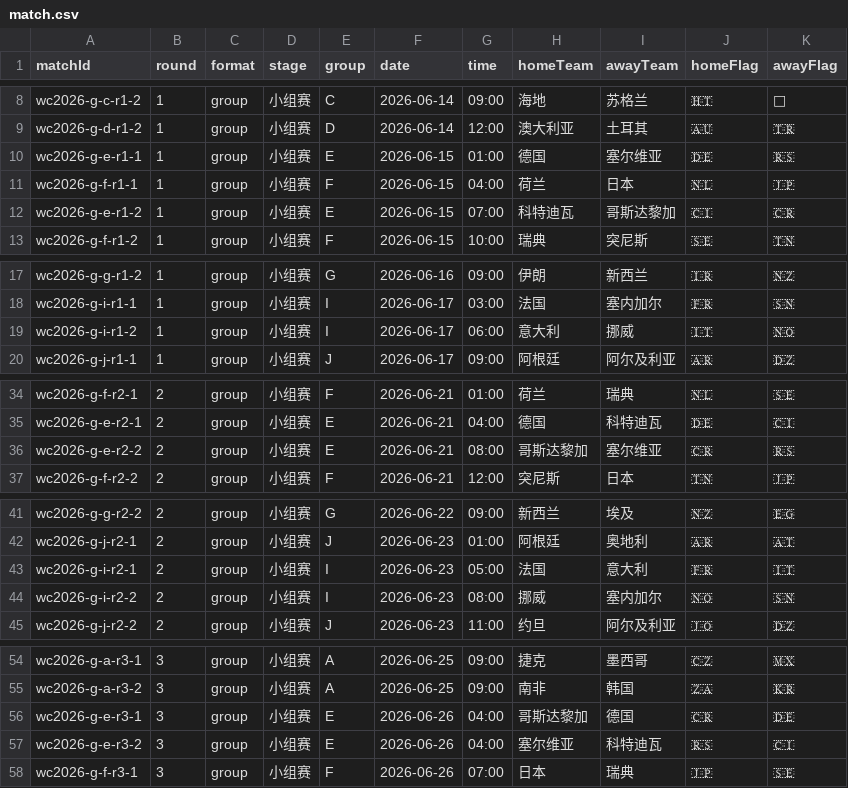
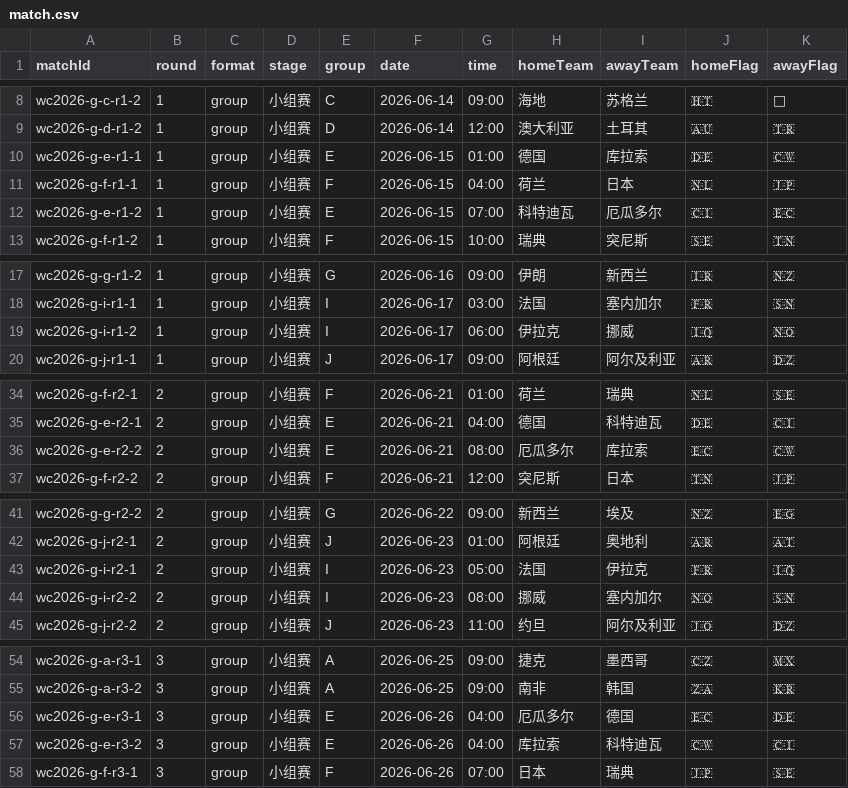
Before and after one commit to bjzgcai/threads, a CSV file: docs/match.csv, drawn as a sheet; only a part is shown, gaps mark what is left out; the diff covers the shown part only.

Commit message:
fix: fix country

```diff
--- a/docs/match.csv
+++ b/docs/match.csv
@@ -9,5 +9,5 @@ wc2026-g-c-r1-2,1,group,小组赛,C,2026-06-14,09:00,海地,苏格兰,🇭🇹,
 wc2026-g-d-r1-2,1,group,小组赛,D,2026-06-14,12:00,澳大利亚,土耳其,🇦🇺,🇹🇷
-wc2026-g-e-r1-1,1,group,小组赛,E,2026-06-15,01:00,德国,塞尔维亚,🇩🇪,🇷🇸
+wc2026-g-e-r1-1,1,group,小组赛,E,2026-06-15,01:00,德国,库拉索,🇩🇪,🇨🇼
 wc2026-g-f-r1-1,1,group,小组赛,F,2026-06-15,04:00,荷兰,日本,🇳🇱,🇯🇵
-wc2026-g-e-r1-2,1,group,小组赛,E,2026-06-15,07:00,科特迪瓦,哥斯达黎加,🇨🇮,🇨🇷
+wc2026-g-e-r1-2,1,group,小组赛,E,2026-06-15,07:00,科特迪瓦,厄瓜多尔,🇨🇮,🇪🇨
 wc2026-g-f-r1-2,1,group,小组赛,F,2026-06-15,10:00,瑞典,突尼斯,🇸🇪,🇹🇳
@@ -18,3 +18,3 @@ wc2026-g-g-r1-2,1,group,小组赛,G,2026-06-16,09:00,伊朗,新西兰,🇮🇷,
 wc2026-g-i-r1-1,1,group,小组赛,I,2026-06-17,03:00,法国,塞内加尔,🇫🇷,🇸🇳
-wc2026-g-i-r1-2,1,group,小组赛,I,2026-06-17,06:00,意大利,挪威,🇮🇹,🇳🇴
+wc2026-g-i-r1-2,1,group,小组赛,I,2026-06-17,06:00,伊拉克,挪威,🇮🇶,🇳🇴
 wc2026-g-j-r1-1,1,group,小组赛,J,2026-06-17,09:00,阿根廷,阿尔及利亚,🇦🇷,🇩🇿
@@ -35,3 +35,3 @@ wc2026-g-f-r2-1,2,group,小组赛,F,2026-06-21,01:00,荷兰,瑞典,🇳🇱,🇸
 wc2026-g-e-r2-1,2,group,小组赛,E,2026-06-21,04:00,德国,科特迪瓦,🇩🇪,🇨🇮
-wc2026-g-e-r2-2,2,group,小组赛,E,2026-06-21,08:00,哥斯达黎加,塞尔维亚,🇨🇷,🇷🇸
+wc2026-g-e-r2-2,2,group,小组赛,E,2026-06-21,08:00,厄瓜多尔,库拉索,🇪🇨,🇨🇼
 wc2026-g-f-r2-2,2,group,小组赛,F,2026-06-21,12:00,突尼斯,日本,🇹🇳,🇯🇵
@@ -42,3 +42,3 @@ wc2026-g-g-r2-2,2,group,小组赛,G,2026-06-22,09:00,新西兰,埃及,🇳🇿,
 wc2026-g-j-r2-1,2,group,小组赛,J,2026-06-23,01:00,阿根廷,奥地利,🇦🇷,🇦🇹
-wc2026-g-i-r2-1,2,group,小组赛,I,2026-06-23,05:00,法国,意大利,🇫🇷,🇮🇹
+wc2026-g-i-r2-1,2,group,小组赛,I,2026-06-23,05:00,法国,伊拉克,🇫🇷,🇮🇶
 wc2026-g-i-r2-2,2,group,小组赛,I,2026-06-23,08:00,挪威,塞内加尔,🇳🇴,🇸🇳
@@ -55,4 +55,4 @@ wc2026-g-a-r3-1,3,group,小组赛,A,2026-06-25,09:00,捷克,墨西哥,🇨🇿,
 wc2026-g-a-r3-2,3,group,小组赛,A,2026-06-25,09:00,南非,韩国,🇿🇦,🇰🇷
-wc2026-g-e-r3-1,3,group,小组赛,E,2026-06-26,04:00,哥斯达黎加,德国,🇨🇷,🇩🇪
-wc2026-g-e-r3-2,3,group,小组赛,E,2026-06-26,04:00,塞尔维亚,科特迪瓦,🇷🇸,🇨🇮
+wc2026-g-e-r3-1,3,group,小组赛,E,2026-06-26,04:00,厄瓜多尔,德国,🇪🇨,🇩🇪
+wc2026-g-e-r3-2,3,group,小组赛,E,2026-06-26,04:00,库拉索,科特迪瓦,🇨🇼,🇨🇮
 wc2026-g-f-r3-1,3,group,小组赛,F,2026-06-26,07:00,日本,瑞典,🇯🇵,🇸🇪
```
Also changed, not shown: 2 edited cells elsewhere in this file.
